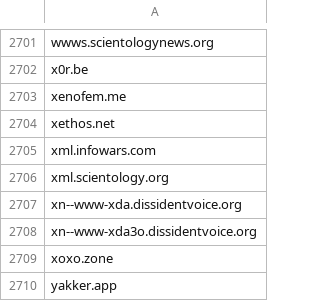
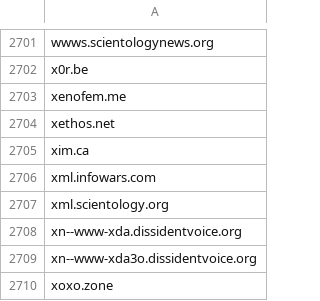
Before and after one commit to avidansternberg/project-blocklist, a CSV file: hate-and-junk.csv, drawn as a sheet; only a part is shown, gaps mark what is left out; the shorter side is filled out with more unchanged rows.

Commit message:
Adding abusive IPs Adding scam, suspicious and hate-and-junk domains Adding more fediverse SJWs

```diff
--- a/hate-and-junk.csv
+++ b/hate-and-junk.csv
@@ -2704,2 +2704,3 @@ xenofem.me
 xethos.net
+xim.ca
 xml.infowars.com
```
Also changed, not shown: scam.csv, toxic-fediverse-user.csv, 2 other files.
